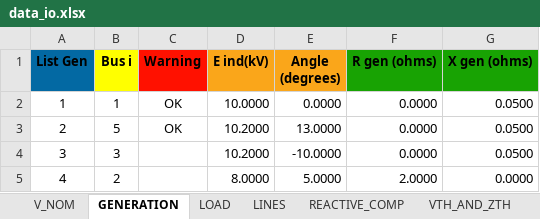
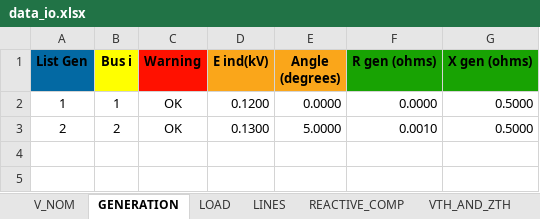
Before and after one commit to Arnorwer/Proyecto_EC1251, an Excel workbook: data_io.xlsx, sheet GENERATION, drawn as a sheet; values as stored, in another font and other column widths than the file's, no borders; the diff names each change by its address in the sheet, - before the commit and + after, or states it on an @@ line.

```diff
--- a/data_io.xlsx (sheet GENERATION)
+++ b/data_io.xlsx (sheet GENERATION)
-D2 (E ind(kV)): 10.0000
+D2 (E ind(kV)): 0.1200
-G2:G3 (X gen (ohms)): 0.0500
+G2:G3 (X gen (ohms)): 0.5000
-B3 (Bus i): 5
+B3 (Bus i): 2
-D3 (E ind(kV)): 10.2000
+D3 (E ind(kV)): 0.1300
-E3 (Angle (degrees)): 13.0000
+E3 (Angle (degrees)): 5.0000
-F3 (R gen (ohms)): 0.0000
+F3 (R gen (ohms)): 0.0010
-row 4: 3 | 3 |  | 10.2000 | -10.0000 | 0.0000 | 0.0500
-row 5: 4 | 2 |  | 8.0000 | 5.0000 | 2.0000 | 0.0000
```
Also changed, not shown: sheet LINES, sheet LOAD, 6 other files.
